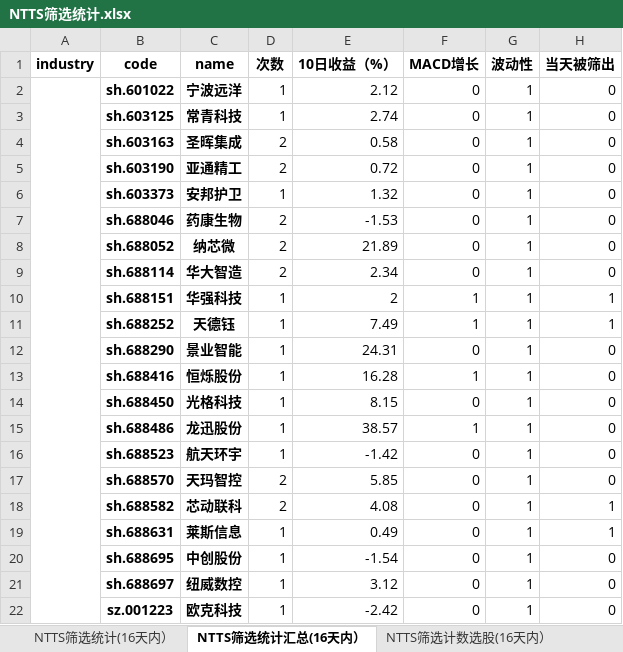
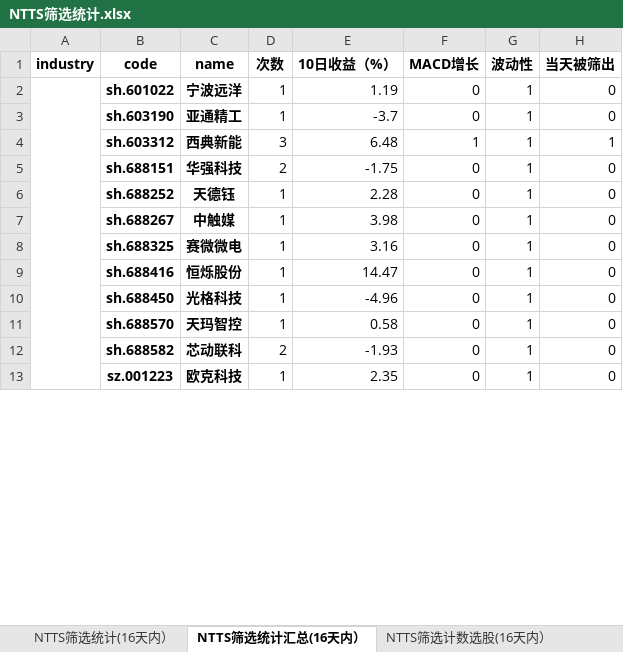
Before and after one commit to wusuaya/ever, an Excel workbook: NTTS筛选统计.xlsx, sheet NTTS筛选统计汇总(16天内）, drawn as a sheet; only a part is shown; values as stored, in another font and other column widths than the file's, no borders; removed rows and columns are numbered as before the commit, all else as after; the diff covers the shown part only; the diff names each change by its address in the sheet, - before the commit and + after, or states it on an @@ line.

```diff
--- a/NTTS筛选统计.xlsx (sheet NTTS筛选统计汇总(16天内）)
+++ b/NTTS筛选统计.xlsx (sheet NTTS筛选统计汇总(16天内）)
-E2 (10日收益（%）): 2.12
+E2 (10日收益（%）): 1.19
-row 3:  | sh.603125 | 常青科技 | 1 | 2.74 | 0 | 1 | 0
-row 4:  | sh.603163 | 圣晖集成 | 2 | 0.58 | 0 | 1 | 0
-D3 (次数): 2
+D3 (次数): 1
-E3 (10日收益（%）): 0.72
+E3 (10日收益（%）): -3.7
-row 6:  | sh.603373 | 安邦护卫 | 1 | 1.32 | 0 | 1 | 0
-row 7:  | sh.688046 | 药康生物 | 2 | -1.53 | 0 | 1 | 0
-row 8:  | sh.688052 | 纳芯微 | 2 | 21.89 | 0 | 1 | 0
-row 9:  | sh.688114 | 华大智造 | 2 | 2.34 | 0 | 1 | 0
+row 4:  | sh.603312 | 西典新能 | 3 | 6.48 | 1 | 1 | 1
-D5 (次数): 1
+D5 (次数): 2
-E5 (10日收益（%）): 2
+E5 (10日收益（%）): -1.75
-F5:F6 (MACD增长): 1
+F5:F6 (MACD增长): 0
-H5:H6 (当天被筛出): 1
+H5:H6 (当天被筛出): 0
-E6 (10日收益（%）): 7.49
+E6 (10日收益（%）): 2.28
-B7 (code): sh.688290
+B7 (code): sh.688267
-C7 (name): 景业智能
+C7 (name): 中触媒
-E7 (10日收益（%）): 24.31
+E7 (10日收益（%）): 3.98
+row 8:  | sh.688325 | 赛微微电 | 1 | 3.16 | 0 | 1 | 0
-E9 (10日收益（%）): 16.28
+E9 (10日收益（%）): 14.47
-F9 (MACD增长): 1
+F9 (MACD增长): 0
-E10 (10日收益（%）): 8.15
+E10 (10日收益（%）): -4.96
-row 15:  | sh.688486 | 龙迅股份 | 1 | 38.57 | 1 | 1 | 0
-row 16:  | sh.688523 | 航天环宇 | 1 | -1.42 | 0 | 1 | 0
-D11 (次数): 2
+D11 (次数): 1
-E11 (10日收益（%）): 5.85
+E11 (10日收益（%）): 0.58
-E12 (10日收益（%）): 4.08
+E12 (10日收益（%）): -1.93
-H12 (当天被筛出): 1
+H12 (当天被筛出): 0
-row 19:  | sh.688631 | 莱斯信息 | 1 | 0.49 | 0 | 1 | 1
-row 20:  | sh.688695 | 中创股份 | 1 | -1.54 | 0 | 1 | 0
-row 21:  | sh.688697 | 纽威数控 | 1 | 3.12 | 0 | 1 | 0
-E13 (10日收益（%）): -2.42
+E13 (10日收益（%）): 2.35
```
Also changed, not shown: 31 added rows, 96 removed rows, 413 edited cells and merged cells elsewhere in this sheet, sheet 策略叠加统计（2024-12-18), sheet NTTS筛选统计(16天内）, sheet NTTS筛选计数选股(16天内）, sheet NTTS筛选行业统计(16天内）, other sheet tabs.
